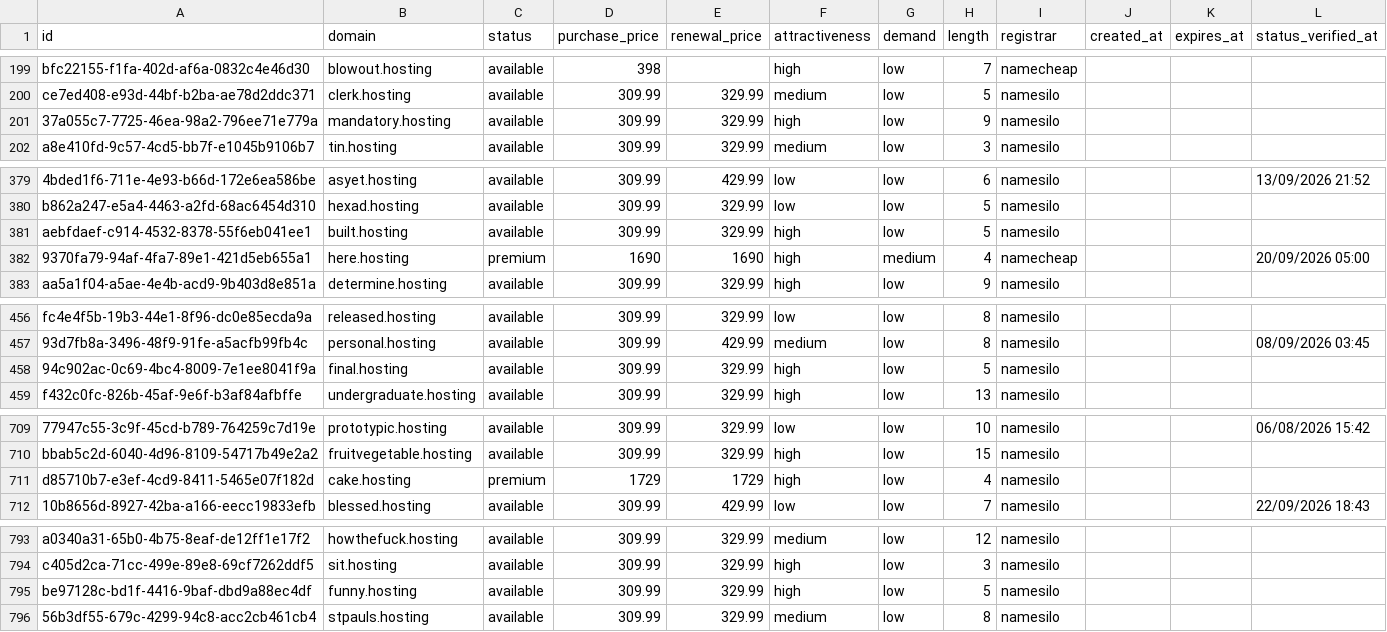
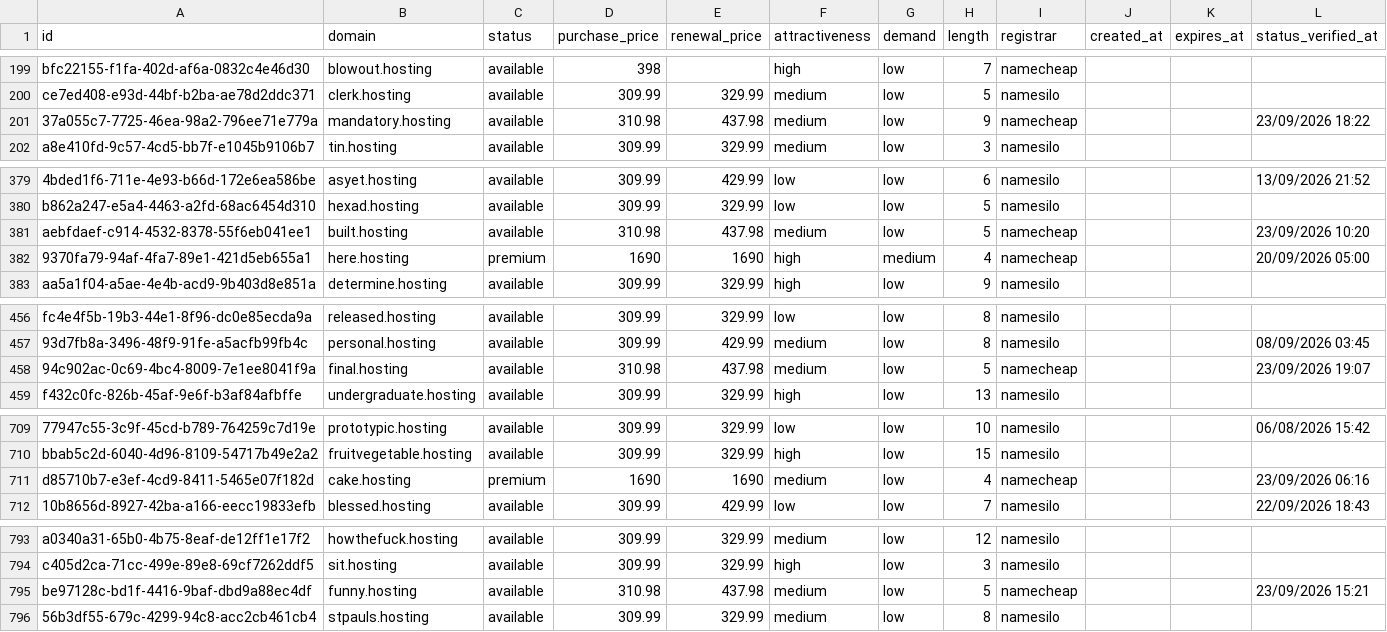
Before and after one commit to UniqueDomains/hosting-oneword-domains, a CSV file: hosting.csv, drawn as a sheet; only a part is shown, gaps mark what is left out; the diff covers the shown part only; the diff names each change by its address in the sheet, - before the commit and + after, or states it on an @@ line.

```diff
--- a/hosting.csv
+++ b/hosting.csv
-D201 (purchase_price): 309.99
+D201 (purchase_price): 310.98
-E201 (renewal_price): 329.99
+E201 (renewal_price): 437.98
-F201 (attractiveness): high
+F201 (attractiveness): medium
-I201 (registrar): namesilo
+I201 (registrar): namecheap
-L201 (status_verified_at): (empty)
+L201 (status_verified_at): 23/09/2026 18:22
-D381 (purchase_price): 309.99
+D381 (purchase_price): 310.98
-E381 (renewal_price): 329.99
+E381 (renewal_price): 437.98
-F381 (attractiveness): high
+F381 (attractiveness): medium
-I381 (registrar): namesilo
+I381 (registrar): namecheap
-L381 (status_verified_at): (empty)
+L381 (status_verified_at): 23/09/2026 10:20
-D458 (purchase_price): 309.99
+D458 (purchase_price): 310.98
-E458 (renewal_price): 329.99
+E458 (renewal_price): 437.98
-F458 (attractiveness): high
+F458 (attractiveness): medium
-I458 (registrar): namesilo
+I458 (registrar): namecheap
-L458 (status_verified_at): (empty)
+L458 (status_verified_at): 23/09/2026 19:07
-D711 (purchase_price): 1729
+D711 (purchase_price): 1690
-E711 (renewal_price): 1729
+E711 (renewal_price): 1690
-F711 (attractiveness): high
+F711 (attractiveness): medium
-I711 (registrar): namesilo
+I711 (registrar): namecheap
-L711 (status_verified_at): (empty)
+L711 (status_verified_at): 23/09/2026 06:16
-D795 (purchase_price): 309.99
+D795 (purchase_price): 310.98
-E795 (renewal_price): 329.99
+E795 (renewal_price): 437.98
-F795 (attractiveness): high
+F795 (attractiveness): medium
-I795 (registrar): namesilo
+I795 (registrar): namecheap
-L795 (status_verified_at): (empty)
+L795 (status_verified_at): 23/09/2026 15:21
```
Also changed, not shown: 77 edited cells elsewhere in this file, 4 other files.
